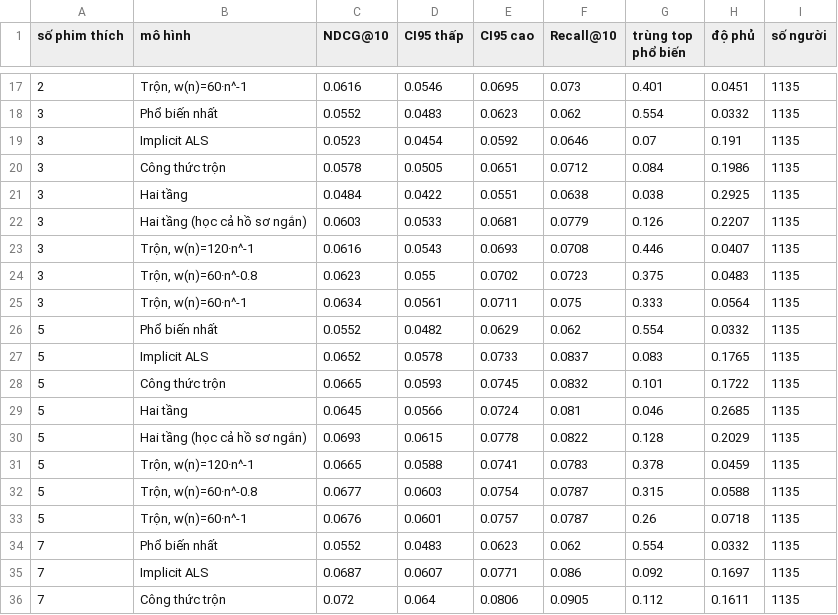
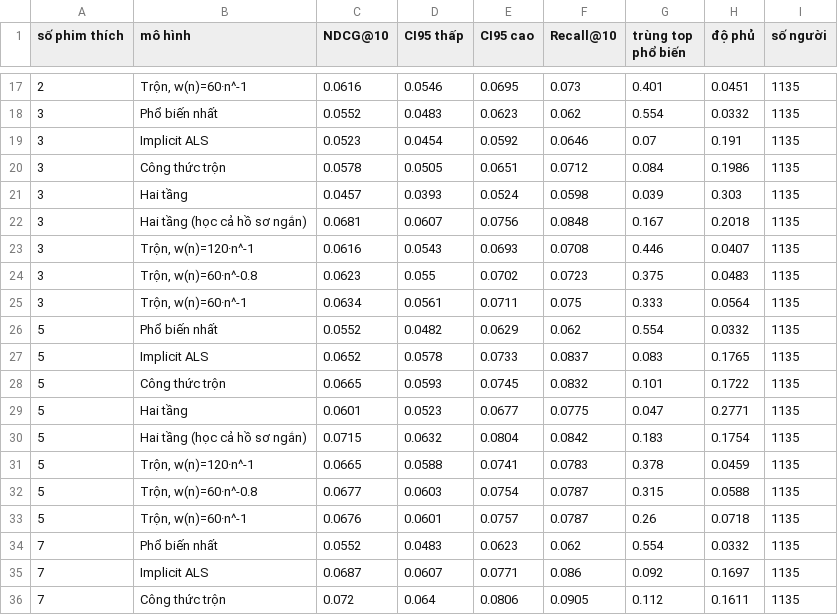
Before and after one commit to tiherd23/movie-recommender, a CSV file: results/cold_start_min10.csv, drawn as a sheet; only a part is shown, gaps mark what is left out; the diff covers the shown part only.

```diff
--- a/results/cold_start_min10.csv
+++ b/results/cold_start_min10.csv
@@ -20,4 +20,4 @@ số phim thích,mô hình,NDCG@10,CI95 thấp,CI95 cao,Recall@10,trùng top ph
 3,Công thức trộn,0.0578,0.0505,0.0651,0.0712,0.084,0.1986,1135
-3,Hai tầng,0.0484,0.0422,0.0551,0.0638,0.038,0.2925,1135
-3,Hai tầng (học cả hồ sơ ngắn),0.0603,0.0533,0.0681,0.0779,0.126,0.2207,1135
+3,Hai tầng,0.0457,0.0393,0.0524,0.0598,0.039,0.303,1135
+3,Hai tầng (học cả hồ sơ ngắn),0.0681,0.0607,0.0756,0.0848,0.167,0.2018,1135
 3,"Trộn, w(n)=120·n^-1",0.0616,0.0543,0.0693,0.0708,0.446,0.0407,1135
@@ -28,4 +28,4 @@ số phim thích,mô hình,NDCG@10,CI95 thấp,CI95 cao,Recall@10,trùng top ph
 5,Công thức trộn,0.0665,0.0593,0.0745,0.0832,0.101,0.1722,1135
-5,Hai tầng,0.0645,0.0566,0.0724,0.081,0.046,0.2685,1135
-5,Hai tầng (học cả hồ sơ ngắn),0.0693,0.0615,0.0778,0.0822,0.128,0.2029,1135
+5,Hai tầng,0.0601,0.0523,0.0677,0.0775,0.047,0.2771,1135
+5,Hai tầng (học cả hồ sơ ngắn),0.0715,0.0632,0.0804,0.0842,0.183,0.1754,1135
 5,"Trộn, w(n)=120·n^-1",0.0665,0.0588,0.0741,0.0783,0.378,0.0459,1135
```
Also changed, not shown: 83 edited cells elsewhere in this file, results/cold_start_pooled_min10.csv, results/cold_start_seed1.csv, 25 other files.
